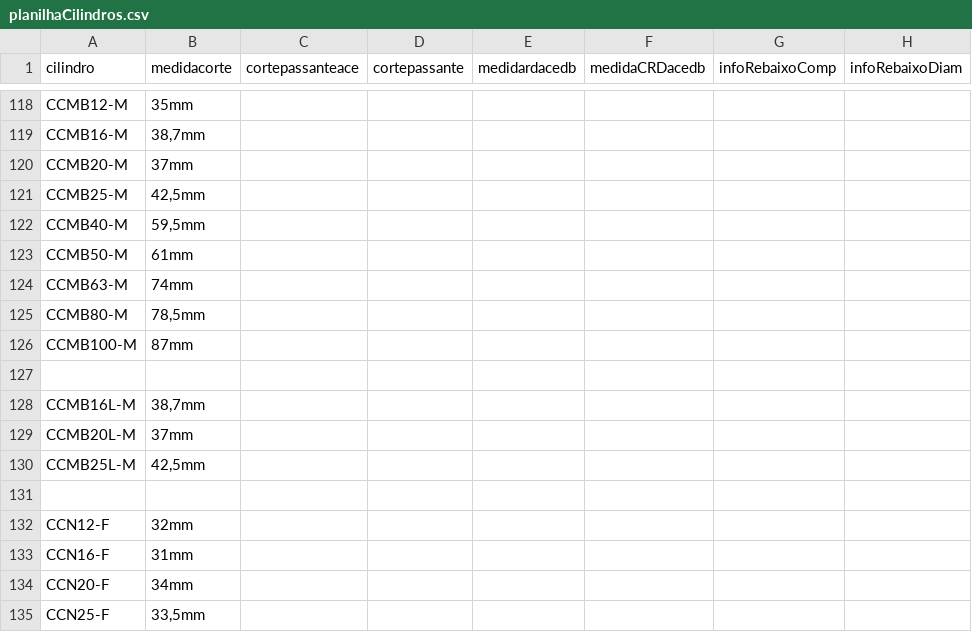
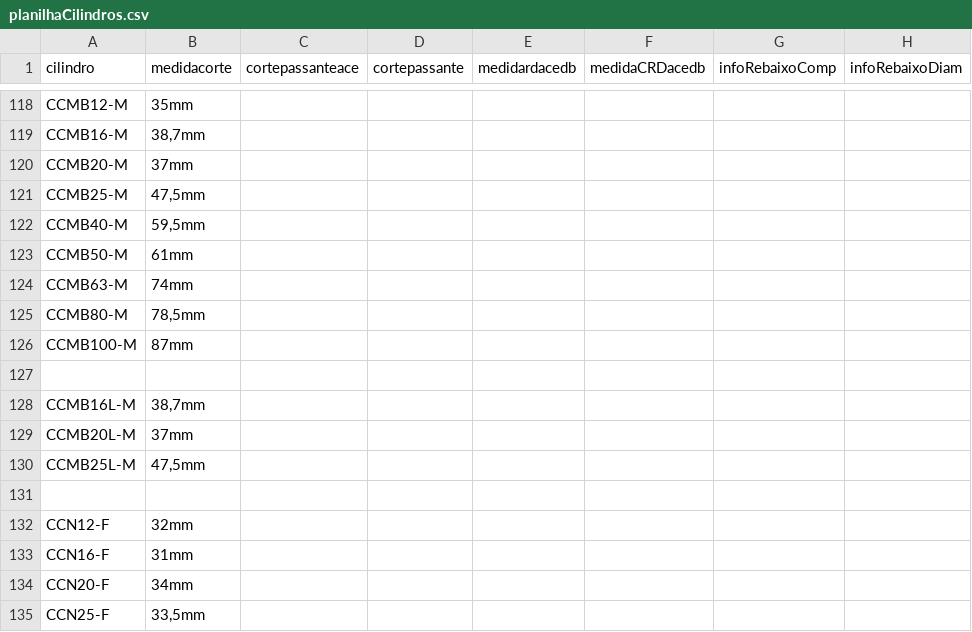
Before and after one commit to yurinascmnt05/operacoes-de-producao, a CSV file: planilhaCilindros.csv, drawn as a sheet; only a part is shown, gaps mark what is left out; the diff names each change by its address in the sheet, - before the commit and + after, or states it on an @@ line.

Commit message:
Update planilhaCilindros.csv

```diff
--- a/planilhaCilindros.csv
+++ b/planilhaCilindros.csv
-B121 (medidacorte): 42,5mm
+B121 (medidacorte): 47,5mm
-B130 (medidacorte): 42,5mm
+B130 (medidacorte): 47,5mm
```
